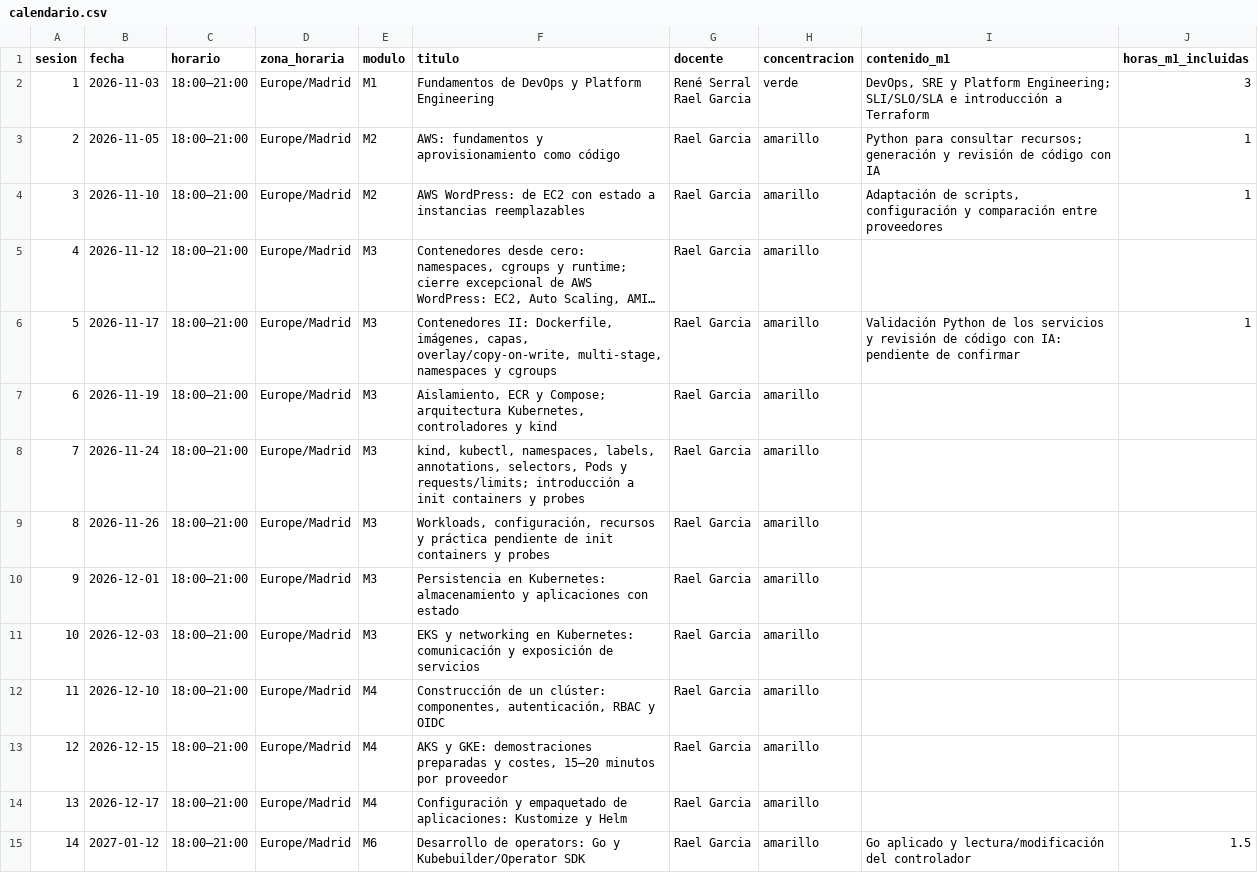
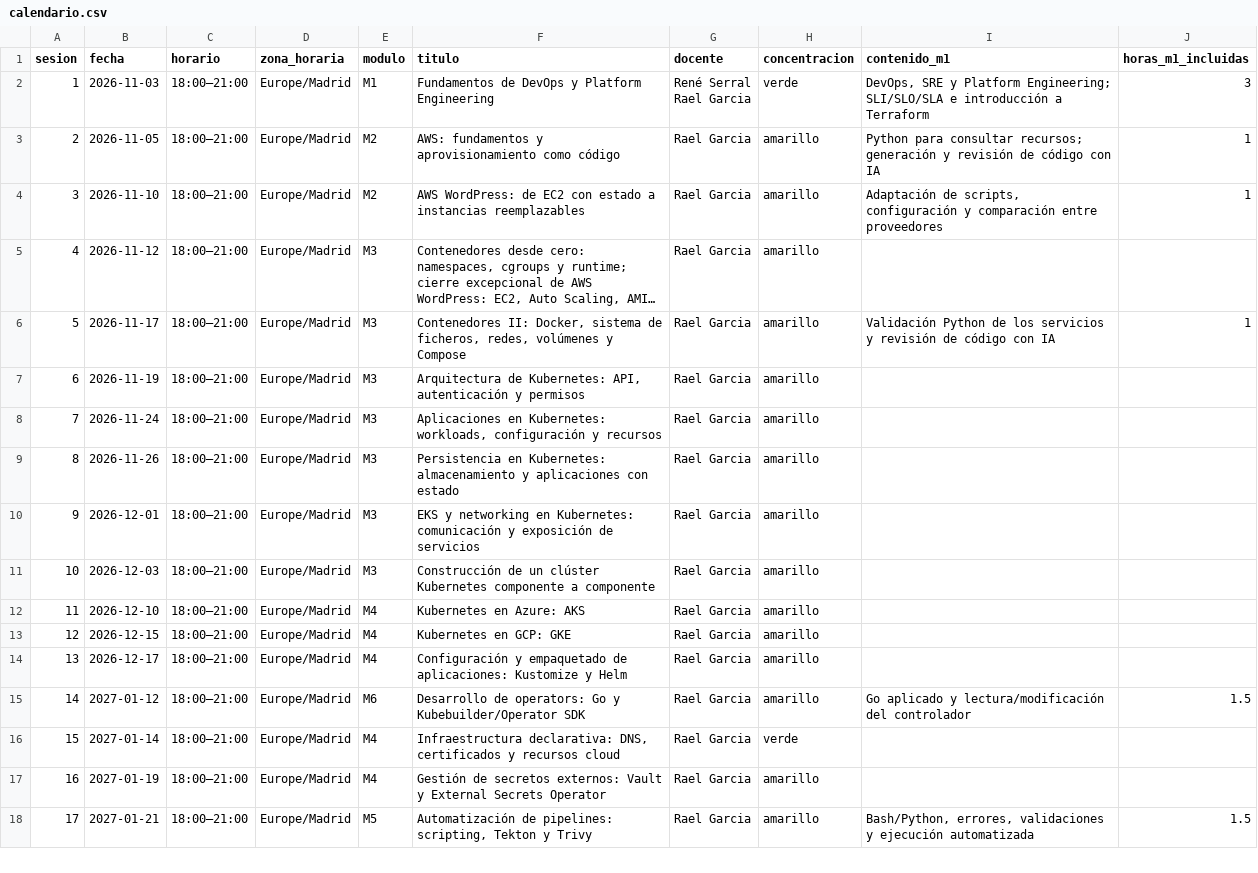
Before and after one commit to raelga/upc-k8s, a CSV file: 2026/calendario.csv, drawn as a sheet; only a part is shown; the shorter side is filled out with more unchanged rows; long unchanged cells end in …; the diff names each change by its address in the sheet, - before the commit and + after, or states it on an @@ line.

Commit message:
Revert "Update Kubernetes session schedule"
This reverts commit 538b0897d038946878fd6097b244378c54fe1426.

```diff
--- a/2026/calendario.csv
+++ b/2026/calendario.csv
-F6 (titulo): Contenedores II: Dockerfile, imágenes, capas, overlay/copy-on-write, multi-stage, namespaces y cgroups
+F6 (titulo): Contenedores II: Docker, sistema de ficheros, redes, volúmenes y Compose
-I6 (contenido_m1): …código con IA: pendiente de confirmar
+I6 (contenido_m1): …código con IA
-F7 (titulo): Aislamiento, ECR y Compose; arquitectura Kubernetes, controladores y kind
+F7 (titulo): Arquitectura de Kubernetes: API, autenticación y permisos
-F8 (titulo): kind, kubectl, namespaces, labels, annotations, selectors, Pods y requests/limits; introducción a init containers y probes
+F8 (titulo): Aplicaciones en Kubernetes: workloads, configuración y recursos
-F9 (titulo): Workloads, configuración, recursos y práctica pendiente de init containers y probes
+F9 (titulo): Persistencia en Kubernetes: almacenamiento y aplicaciones con estado
-F10 (titulo): Persistencia en Kubernetes: almacenamiento y aplicaciones con estado
+F10 (titulo): EKS y networking en Kubernetes: comunicación y exposición de servicios
-F11 (titulo): EKS y networking en Kubernetes: comunicación y exposición de servicios
+F11 (titulo): Construcción de un clúster Kubernetes componente a componente
-F12 (titulo): Construcción de un clúster: componentes, autenticación, RBAC y OIDC
+F12 (titulo): Kubernetes en Azure: AKS
-F13 (titulo): AKS y GKE: demostraciones preparadas y costes, 15–20 minutos por proveedor
+F13 (titulo): Kubernetes en GCP: GKE
```
Also changed, not shown: 5 other files.
